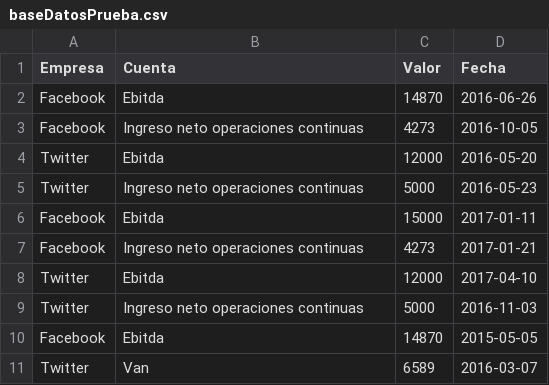
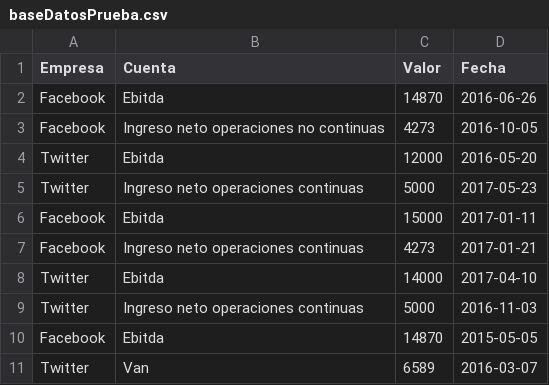
Before and after one commit to Briansc7/2017-vn-group-16, a CSV file: Archivos de prueba/baseDatosPrueba.csv, drawn as a sheet.

```diff
--- a/Archivos de prueba/baseDatosPrueba.csv
+++ b/Archivos de prueba/baseDatosPrueba.csv
@@ -2,8 +2,8 @@ Empresa,Cuenta,Valor,Fecha
 Facebook,Ebitda,14870,2016-06-26
-Facebook,Ingreso neto operaciones continuas,4273,2016-10-05
+Facebook,Ingreso neto operaciones no continuas,4273,2016-10-05
 Twitter,Ebitda,12000,2016-05-20
-Twitter,Ingreso neto operaciones continuas,5000,2016-05-23
+Twitter,Ingreso neto operaciones continuas,5000,2017-05-23
 Facebook,Ebitda,15000,2017-01-11
 Facebook,Ingreso neto operaciones continuas,4273,2017-01-21
-Twitter,Ebitda,12000,2017-04-10
+Twitter,Ebitda,14000,2017-04-10
 Twitter,Ingreso neto operaciones continuas,5000,2016-11-03
```
Also changed, not shown: 7 other files.
